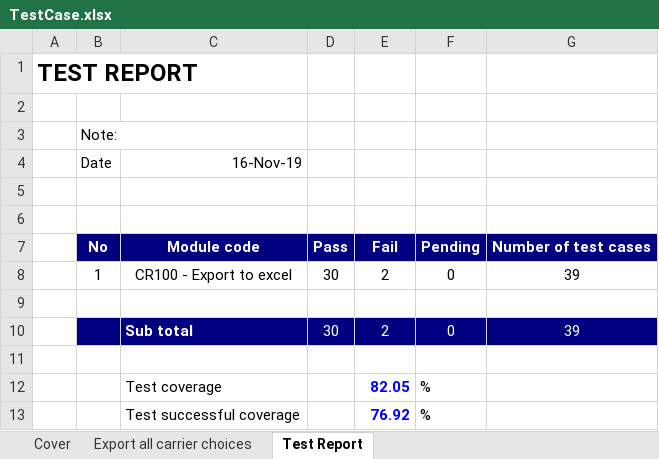
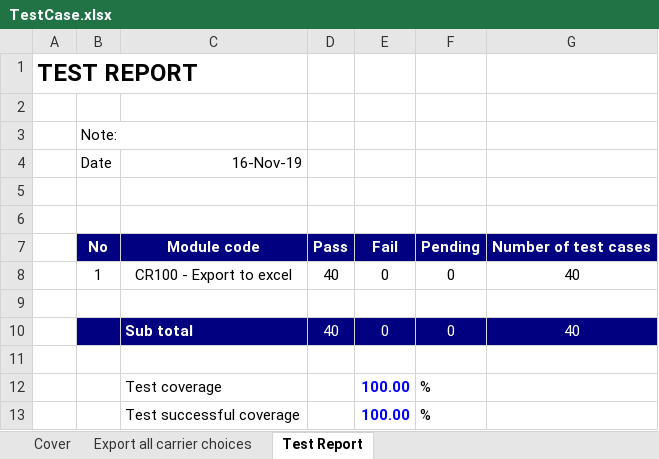
Before and after one commit to khoaminhdao/KTPM_QLNH, an Excel workbook: TestCase.xlsx, sheet Test Report, drawn as a sheet; values as stored, in another font and other column widths than the file's, no borders; removed rows and columns are numbered as before the commit, all else as after; the diff names each change by its address in the sheet, - before the commit and + after, or states it on an @@ line.

```diff
--- a/TestCase.xlsx (sheet Test Report)
+++ b/TestCase.xlsx (sheet Test Report)
-D8: 30
+D8: 40
-E8: 2
+E8: 0
-G8: 39
+G8: 40
-row 10:  |  | Sub total | 30 | 2 | 0 | 39
+row 10:  |  | Sub total | 40 | 0 | 0 | 40
-E12: 82.05
+E12: 100.00
-E13: 76.92
+E13: 100.00
```
Also changed, not shown: sheet Export all carrier choices, 2 other files.
